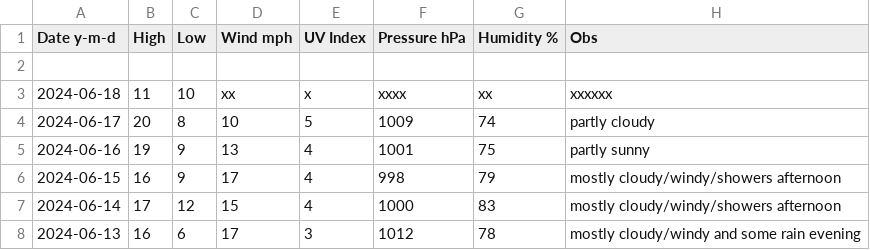
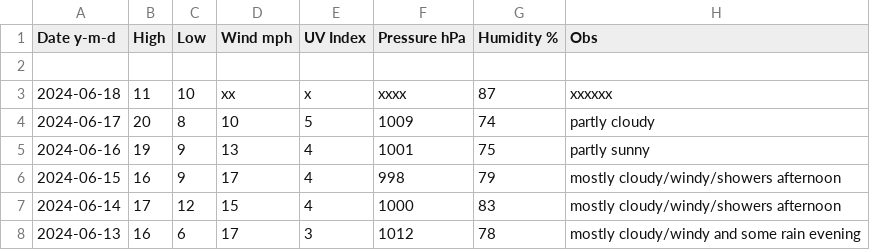
Before and after one commit to tu2/xyz_d, a CSV file: xyz_d_24.csv, drawn as a sheet; only a part is shown.

Commit message:
Update xyz_d_24.csv

```diff
--- a/xyz_d_24.csv
+++ b/xyz_d_24.csv
@@ -2,3 +2,3 @@ Date y-m-d,High,Low,Wind mph,UV Index,Pressure hPa,Humidity %,Obs
 
-2024-06-18,11,10,xx,x,xxxx,xx,xxxxxx
+2024-06-18,11,10,xx,x,xxxx,87,xxxxxx
 2024-06-17,20,8,10,5,1009,74,partly cloudy
```
